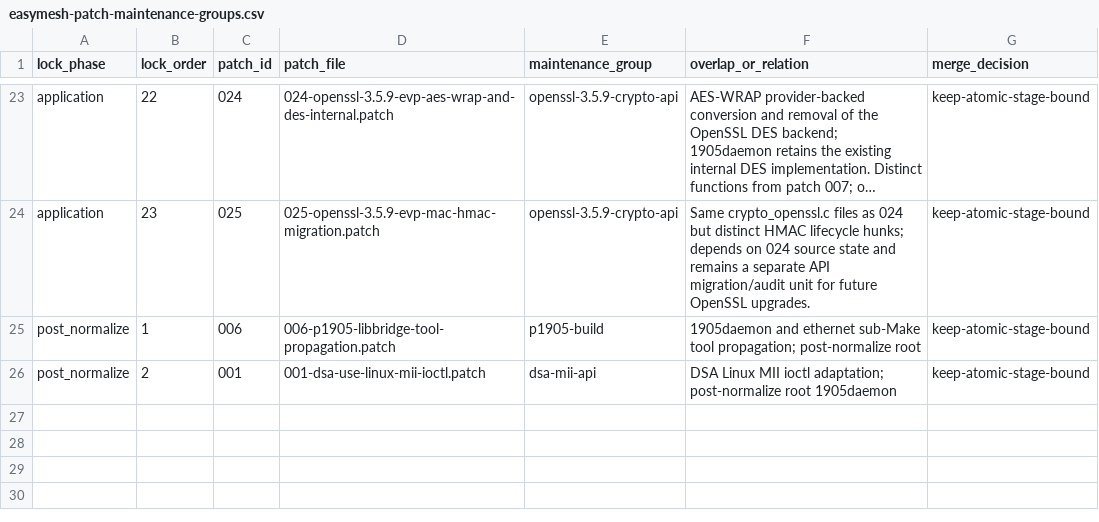
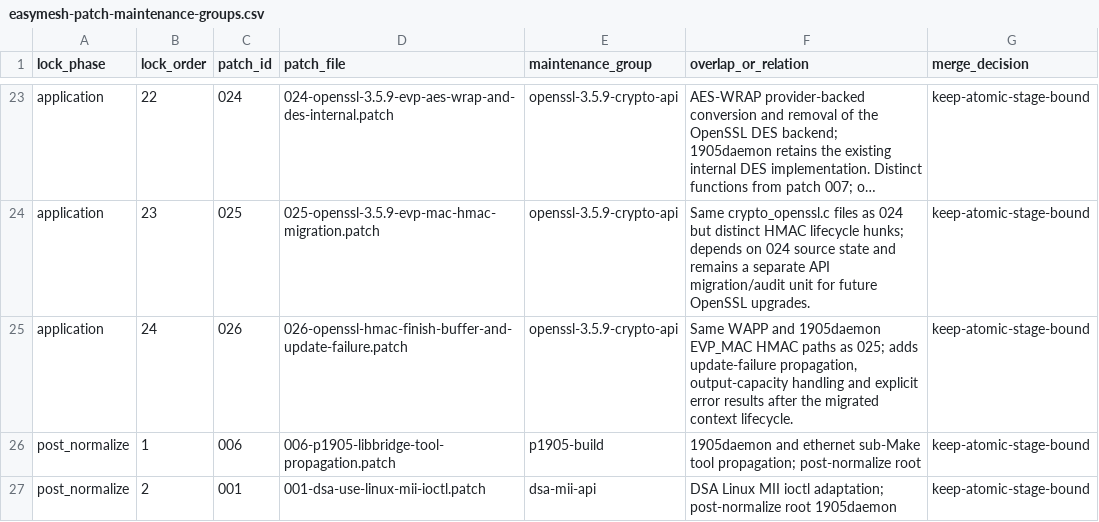
Before and after one commit to laodadelaoda/immortalwrt-mt798x-rebase, a CSV file: docs/easymesh-patch-maintenance-groups.csv, drawn as a sheet; only a part is shown, gaps mark what is left out; long unchanged cells end in …; the diff names each change by its address in the sheet, - before the commit and + after, or states it on an @@ line.

Commit message:
audit(easymesh): register patch 026 in maintenance index

```diff
--- a/docs/easymesh-patch-maintenance-groups.csv
+++ b/docs/easymesh-patch-maintenance-groups.csv
+row 25: application | 24 | 026 | 026-openssl-hmac-finish-buffer-and-update-failure.patch | openssl-3.5.9-crypto-api | Same WAPP and 1905daemon EVP_MAC HMAC paths as 025; adds update-failure propagation, output-capacity handling and explicit error results after the migrated context lifecycle. | keep-atomic-stage-bound
```
